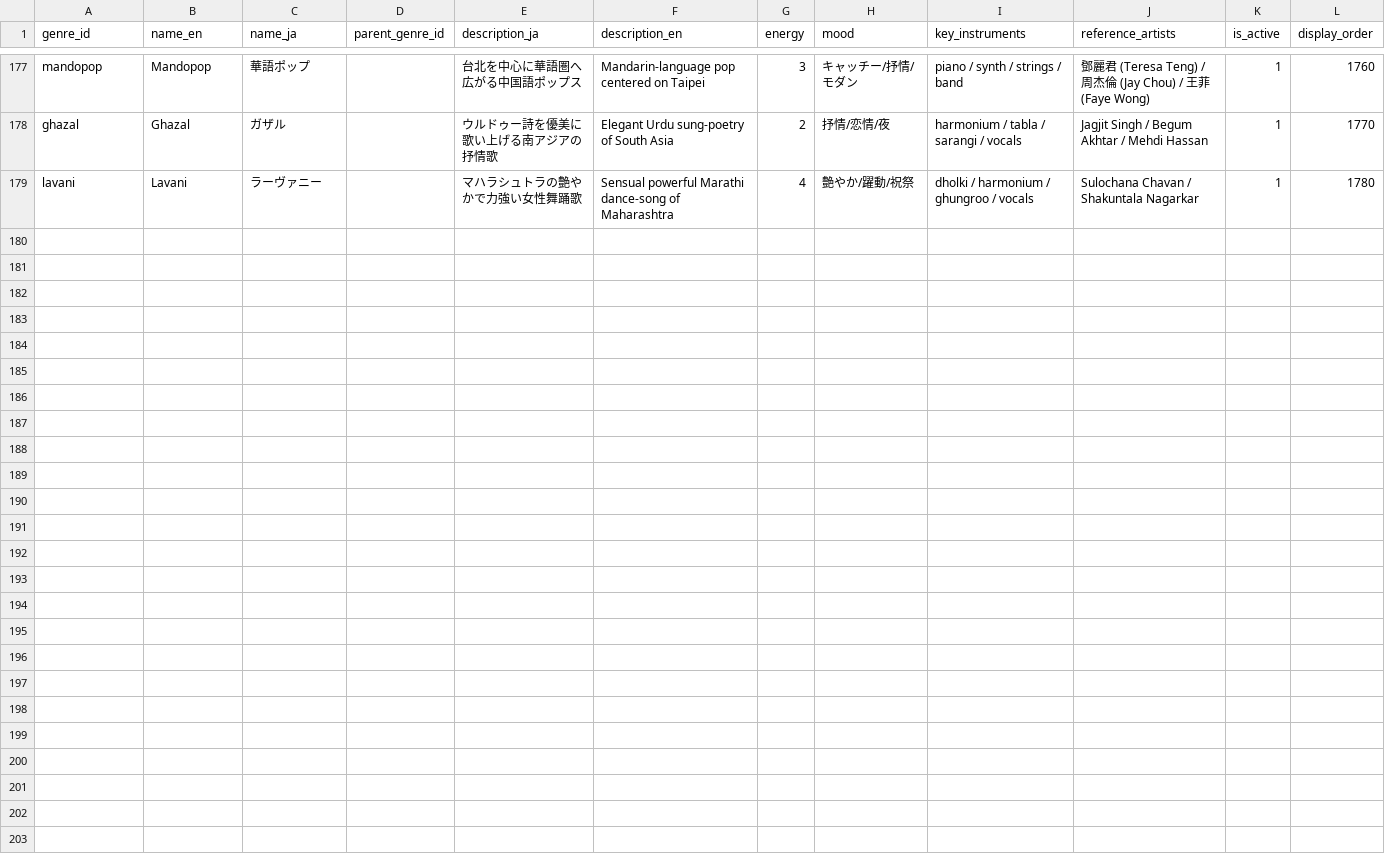
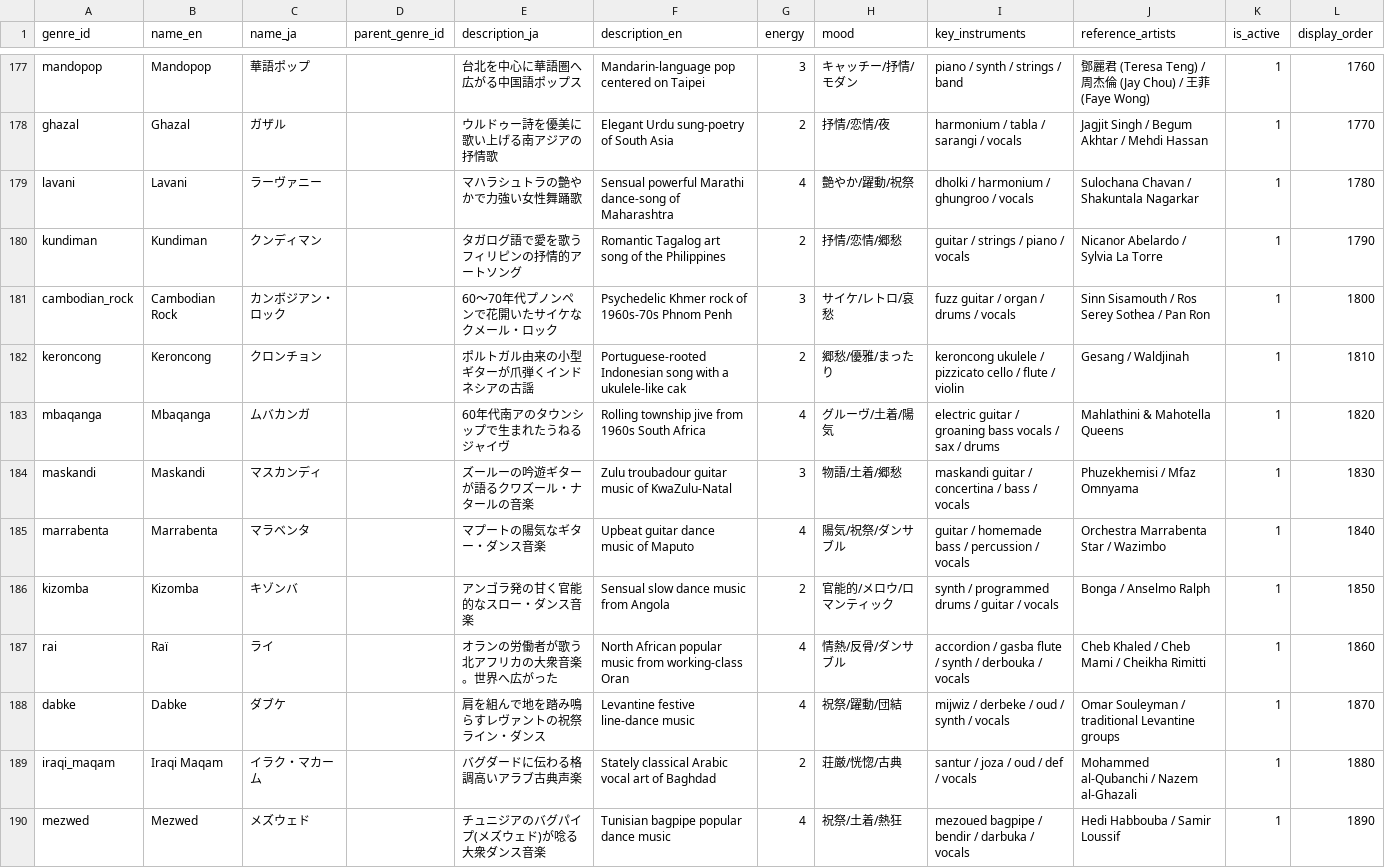
Before and after one commit to lemon-lemom/funny-jpop_world, a CSV file: data_master/genres.csv, drawn as a sheet; only a part is shown, gaps mark what is left out.

```diff
--- a/data_master/genres.csv
+++ b/data_master/genres.csv
@@ -179 +179,12 @@ ghazal,Ghazal,ガザル,,ウルドゥー詩を優美に歌い上げる南アジ
 lavani,Lavani,ラーヴァニー,,マハラシュトラの艶やかで力強い女性舞踊歌,Sensual powerful Marathi dance-song of Maharashtra,4,艶やか/躍動/祝祭,dholki / harmonium / ghungroo / vocals,Sulochana Chavan / Shakuntala Nagarkar,1,1780
+kundiman,Kundiman,クンディマン,,タガログ語で愛を歌うフィリピンの抒情的アートソング,Romantic Tagalog art song of the Philippines,2,抒情/恋情/郷愁,guitar / strings / piano / vocals,Nicanor Abelardo / Sylvia La Torre,1,1790
+cambodian_rock,Cambodian Rock,カンボジアン・ロック,,60〜70年代プノンペンで花開いたサイケなクメール・ロック,Psychedelic Khmer rock of 1960s-70s Phnom Penh,3,サイケ/レトロ/哀愁,fuzz guitar / organ / drums / vocals,Sinn Sisamouth / Ros Serey Sothea / Pan Ron,1,1800
+keroncong,Keroncong,クロンチョン,,ポルトガル由来の小型ギターが爪弾くインドネシアの古謡,Portuguese-rooted Indonesian song with a ukulele-like cak,2,郷愁/優雅/まったり,keroncong ukulele / pizzicato cello / flute / violin,Gesang / Waldjinah,1,1810
+mbaqanga,Mbaqanga,ムバカンガ,,60年代南アのタウンシップで生まれたうねるジャイヴ,Rolling township jive from 1960s South Africa,4,グルーヴ/土着/陽気,electric guitar / groaning bass vocals / sax / drums,Mahlathini & Mahotella Queens,1,1820
+maskandi,Maskandi,マスカンディ,,ズールーの吟遊ギターが語るクワズール・ナタールの音楽,Zulu troubadour guitar music of KwaZulu-Natal,3,物語/土着/郷愁,maskandi guitar / concertina / bass / vocals,Phuzekhemisi / Mfaz Omnyama,1,1830
+marrabenta,Marrabenta,マラベンタ,,マプートの陽気なギター・ダンス音楽,Upbeat guitar dance music of Maputo,4,陽気/祝祭/ダンサブル,guitar / homemade bass / percussion / vocals,Orchestra Marrabenta Star / Wazimbo,1,1840
+kizomba,Kizomba,キゾンバ,,アンゴラ発の甘く官能的なスロー・ダンス音楽,Sensual slow dance music from Angola,2,官能的/メロウ/ロマンティック,synth / programmed drums / guitar / vocals,Bonga / Anselmo Ralph,1,1850
+rai,Raï,ライ,,オランの労働者が歌う北アフリカの大衆音楽。世界へ広がった,North African popular music from working-class Oran,4,情熱/反骨/ダンサブル,accordion / gasba flute / synth / derbouka / vocals,Cheb Khaled / Cheb Mami / Cheikha Rimitti,1,1860
+dabke,Dabke,ダブケ,,肩を組んで地を踏み鳴らすレヴァントの祝祭ライン・ダンス,Levantine festive line-dance music,4,祝祭/躍動/団結,mijwiz / derbeke / oud / synth / vocals,Omar Souleyman / traditional Levantine groups,1,1870
+iraqi_maqam,Iraqi Maqam,イラク・マカーム,,バグダードに伝わる格調高いアラブ古典声楽,Stately classical Arabic vocal art of Baghdad,2,荘厳/恍惚/古典,santur / joza / oud / def / vocals,Mohammed al-Qubanchi / Nazem al-Ghazali,1,1880
+mezwed,Mezwed,メズウェド,,チュニジアのバグパイプ(メズウェド)が唸る大衆ダンス音楽,Tunisian bagpipe popular dance music,4,祝祭/土着/熱狂,mezoued bagpipe / bendir / darbuka / vocals,Hedi Habbouba / Samir Loussif,1,1890
```
Also changed, not shown: data_master/genre_keywords.csv, data_master/genre_place_map.csv, 4 other files.
